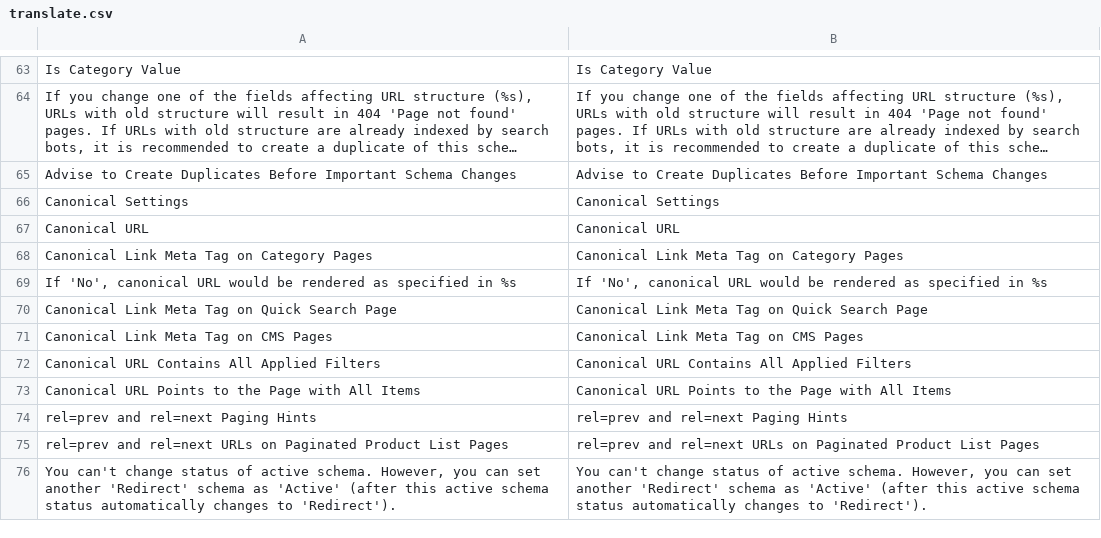
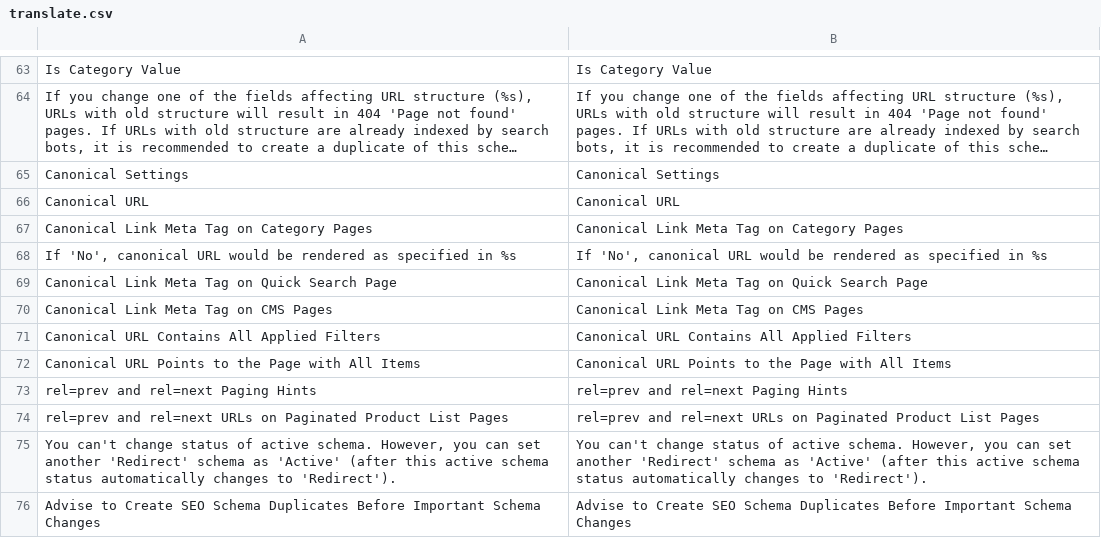
Before and after one commit to osmianski/manadev-magento, a CSV file: extensions/Mana/Seo/translate.csv, drawn as a sheet; only a part is shown, gaps mark what is left out; long unchanged cells end in …; removed rows and columns are numbered as before the commit, all else as after; the diff names each change by its address in the sheet, - before the commit and + after, or states it on an @@ line.

```diff
--- a/extensions/Mana/Seo/translate.csv
+++ b/extensions/Mana/Seo/translate.csv
-row 65: Advise to Create Duplicates Before Important Schema Changes | Advise to Create Duplicates Before Important Schema Changes
+row 76: Advise to Create SEO Schema Duplicates Before Important Schema Changes | Advise to Create SEO Schema Duplicates Before Important Schema Changes
```
Also changed, not shown: extensions/Mana/Core/translate.csv, 10 other files.
